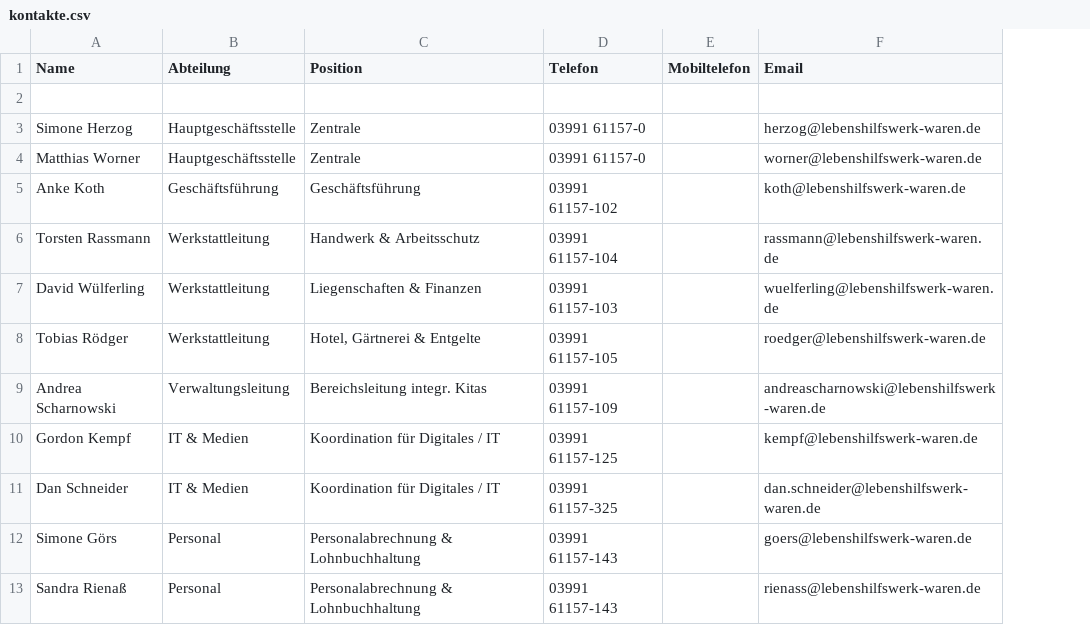
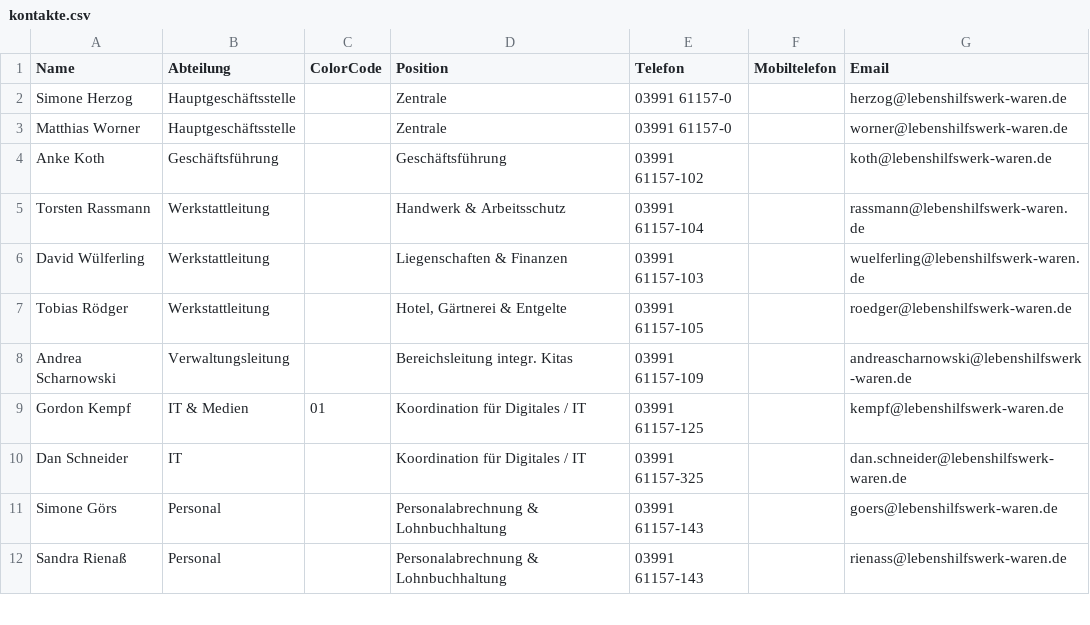
Before and after one commit to AdminRaLHW/kontakte, a CSV file: data/kontakte.csv, drawn as a sheet; only a part is shown; removed rows and columns are numbered as before the commit, all else as after; the diff names each change by its address in the sheet, - before the commit and + after, or states it on an @@ line.

Commit message:
test color erweiterung

```diff
--- a/data/kontakte.csv
+++ b/data/kontakte.csv
+column C (ColorCode), row 9: 01
-row 2: (empty)
-B10 (Abteilung): IT & Medien
+B10 (Abteilung): IT
```
Also changed, not shown: 2 other files.
